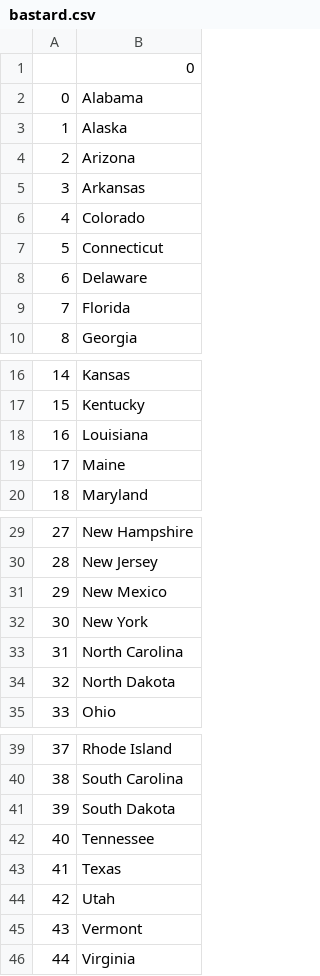
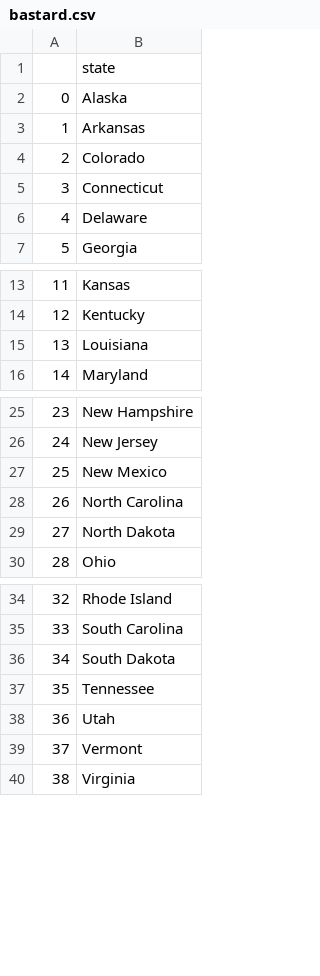
Before and after one commit to winiyaz/utcpd251-, a CSV file: 50sgv2/bastard.csv, drawn as a sheet; only a part is shown, gaps mark what is left out; removed rows and columns are numbered as before the commit, all else as after; the diff names each change by its address in the sheet, - before the commit and + after, or states it on an @@ line.

```diff
--- a/50sgv2/bastard.csv
+++ b/50sgv2/bastard.csv
-B1: 0
+B1: state
-row 2: 0 | Alabama
@@ column A renumbered from row 2 down @@
-row 4: 2 | Arizona
-row 9: 7 | Florida
-row 19: 17 | Maine
-row 32: 30 | New York
-row 43: 41 | Texas
```
Also changed, not shown: 2 other files.
